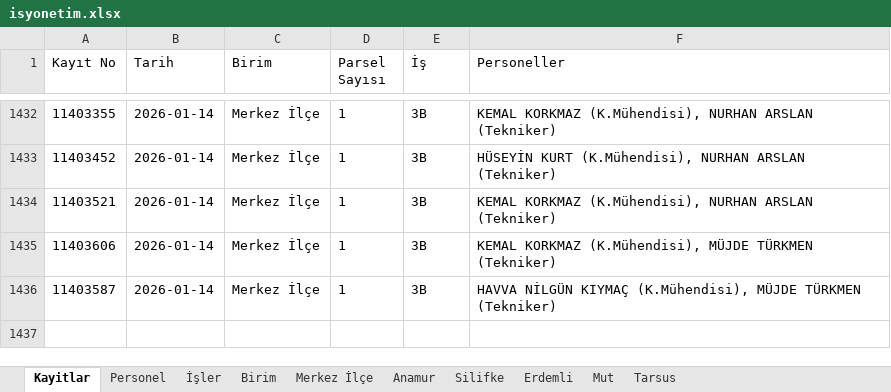
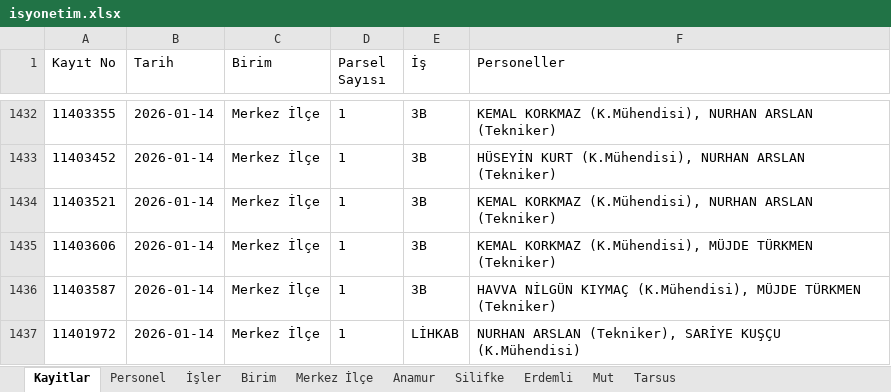
Before and after one commit to gokhangeo/isyonetim, an Excel workbook: isyonetim.xlsx, sheet Kayitlar, drawn as a sheet; only a part is shown, gaps mark what is left out; values as stored, in another font and other column widths than the file's, no borders; the diff names each change by its address in the sheet, - before the commit and + after, or states it on an @@ line.

Commit message:
[Kadastro App] Yeni kayıt eklendi: 11401972

```diff
--- a/isyonetim.xlsx (sheet Kayitlar)
+++ b/isyonetim.xlsx (sheet Kayitlar)
+row 1437: 11401972 | 2026-01-14 | Merkez İlçe | 1 | LİHKAB | NURHAN ARSLAN (Tekniker), SARİYE KUŞÇU (K.Mühendisi)
```
Also changed, not shown: sheet Merkez İlçe.
